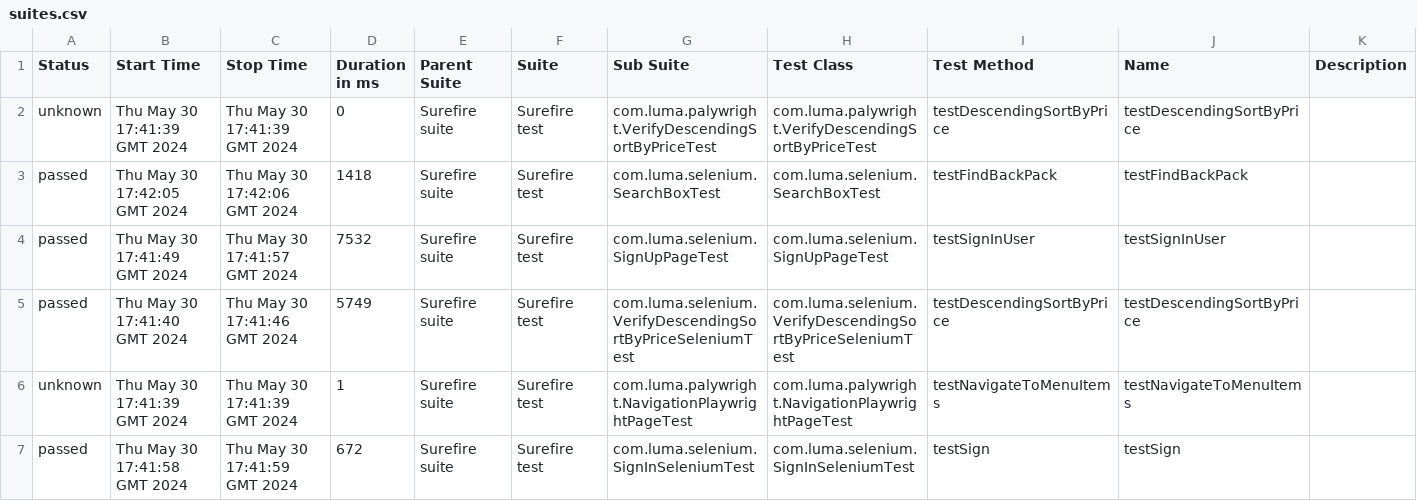
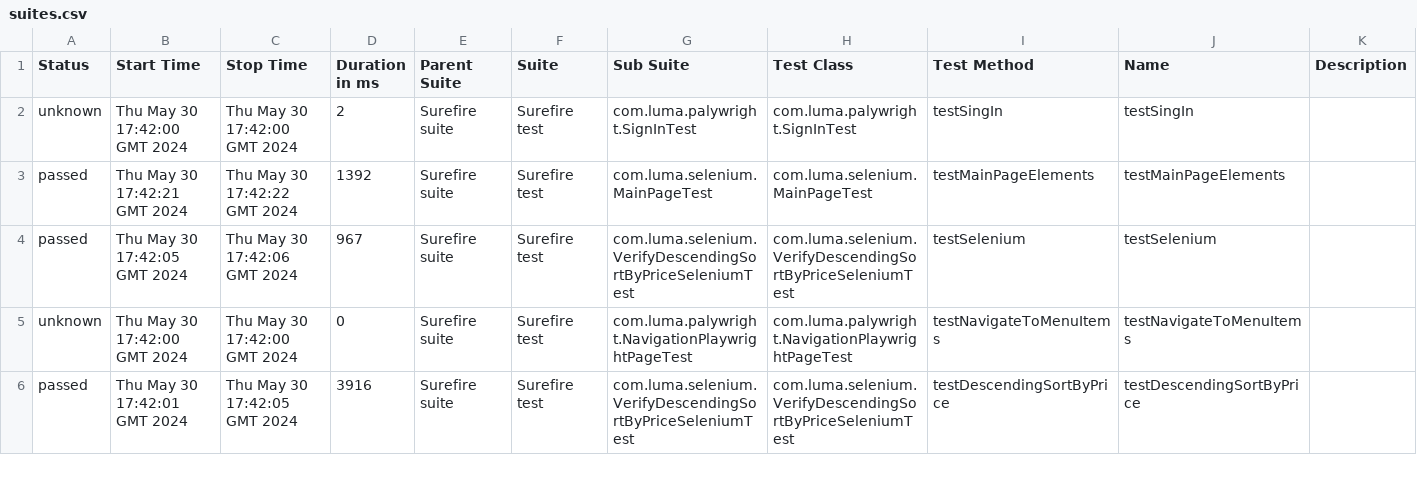
Before and after one commit to Graviton-City/Automation, a CSV file: 10/data/suites.csv, drawn as a sheet; only a part is shown; the diff covers the shown part only.

```diff
--- a/10/data/suites.csv
+++ b/10/data/suites.csv
@@ -1,7 +1,6 @@
 "Status","Start Time","Stop Time","Duration in ms","Parent Suite","Suite","Sub Suite","Test Class","Test Method","Name","Description"
-"unknown","Thu May 30 17:41:39 GMT 2024","Thu May 30 17:41:39 GMT 2024","0","Surefire suite","Surefire test","com.luma.palywright.VerifyDescendingSortByPriceTest","com.luma.palywright.VerifyDescendingSortByPriceTest","testDescendingSortByPrice","testDescendingSortByPrice",""
-"passed","Thu May 30 17:42:05 GMT 2024","Thu May 30 17:42:06 GMT 2024","1418","Surefire suite","Surefire test","com.luma.selenium.SearchBoxTest","com.luma.selenium.SearchBoxTest","testFindBackPack","testFindBackPack",""
-"passed","Thu May 30 17:41:49 GMT 2024","Thu May 30 17:41:57 GMT 2024","7532","Surefire suite","Surefire test","com.luma.selenium.SignUpPageTest","com.luma.selenium.SignUpPageTest","testSignInUser","testSignInUser",""
-"passed","Thu May 30 17:41:40 GMT 2024","Thu May 30 17:41:46 GMT 2024","5749","Surefire suite","Surefire test","com.luma.selenium.VerifyDescendingSortByPriceSeleniumTest","com.luma.selenium.VerifyDescendingSortByPriceSeleniumTest","testDescendingSortByPrice","testDescendingSortByPrice",""
-"unknown","Thu May 30 17:41:39 GMT 2024","Thu May 30 17:41:39 GMT 2024","1","Surefire suite","Surefire test","com.luma.palywright.NavigationPlaywrightPageTest","com.luma.palywright.NavigationPlaywrightPageTest","testNavigateToMenuItems","testNavigateToMenuItems",""
-"passed","Thu May 30 17:41:58 GMT 2024","Thu May 30 17:41:59 GMT 2024","672","Surefire suite","Surefire test","com.luma.selenium.SignInSeleniumTest","com.luma.selenium.SignInSeleniumTest","testSign","testSign",""
+"unknown","Thu May 30 17:42:00 GMT 2024","Thu May 30 17:42:00 GMT 2024","2","Surefire suite","Surefire test","com.luma.palywright.SignInTest","com.luma.palywright.SignInTest","testSingIn","testSingIn",""
+"passed","Thu May 30 17:42:21 GMT 2024","Thu May 30 17:42:22 GMT 2024","1392","Surefire suite","Surefire test","com.luma.selenium.MainPageTest","com.luma.selenium.MainPageTest","testMainPageElements","testMainPageElements",""
+"passed","Thu May 30 17:42:05 GMT 2024","Thu May 30 17:42:06 GMT 2024","967","Surefire suite","Surefire test","com.luma.selenium.VerifyDescendingSortByPriceSeleniumTest","com.luma.selenium.VerifyDescendingSortByPriceSeleniumTest","testSelenium","testSelenium",""
+"unknown","Thu May 30 17:42:00 GMT 2024","Thu May 30 17:42:00 GMT 2024","0","Surefire suite","Surefire test","com.luma.palywright.NavigationPlaywrightPageTest","com.luma.palywright.NavigationPlaywrightPageTest","testNavigateToMenuItems","testNavigateToMenuItems",""
+"passed","Thu May 30 17:42:01 GMT 2024","Thu May 30 17:42:05 GMT 2024","3916","Surefire suite","Surefire test","com.luma.selenium.VerifyDescendingSortByPriceSeleniumTest","com.luma.selenium.VerifyDescendingSortByPriceSeleniumTest","testDescendingSortByPrice","testDescendingSortByPrice",""
```
Also changed, not shown: 5 added rows, 4 removed rows and 62 edited cells elsewhere in this file, 47 other files.
